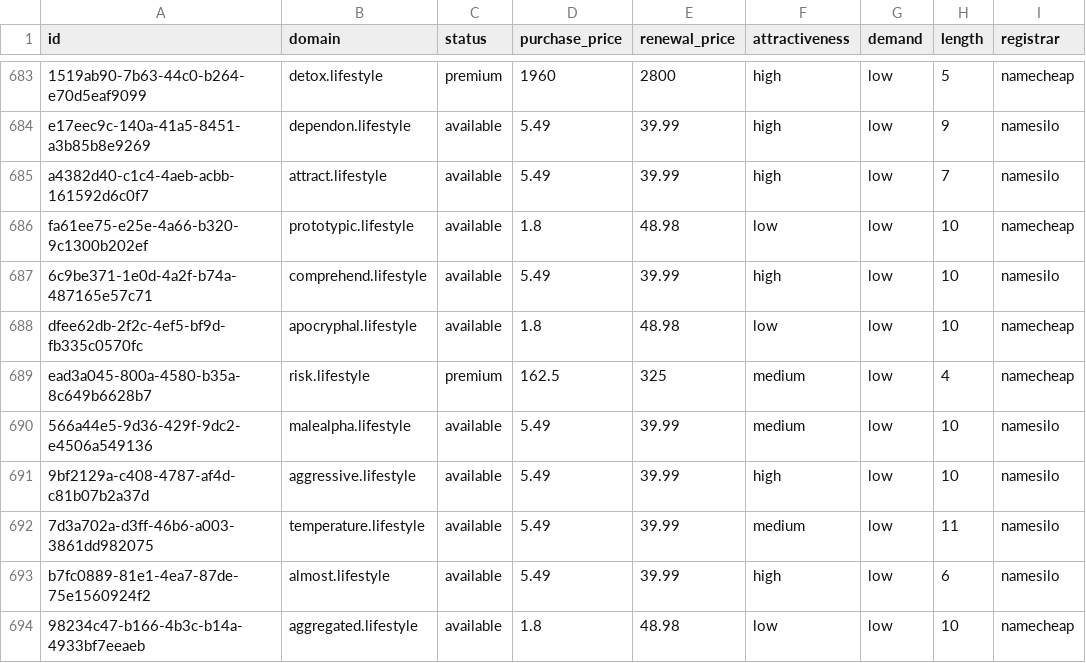
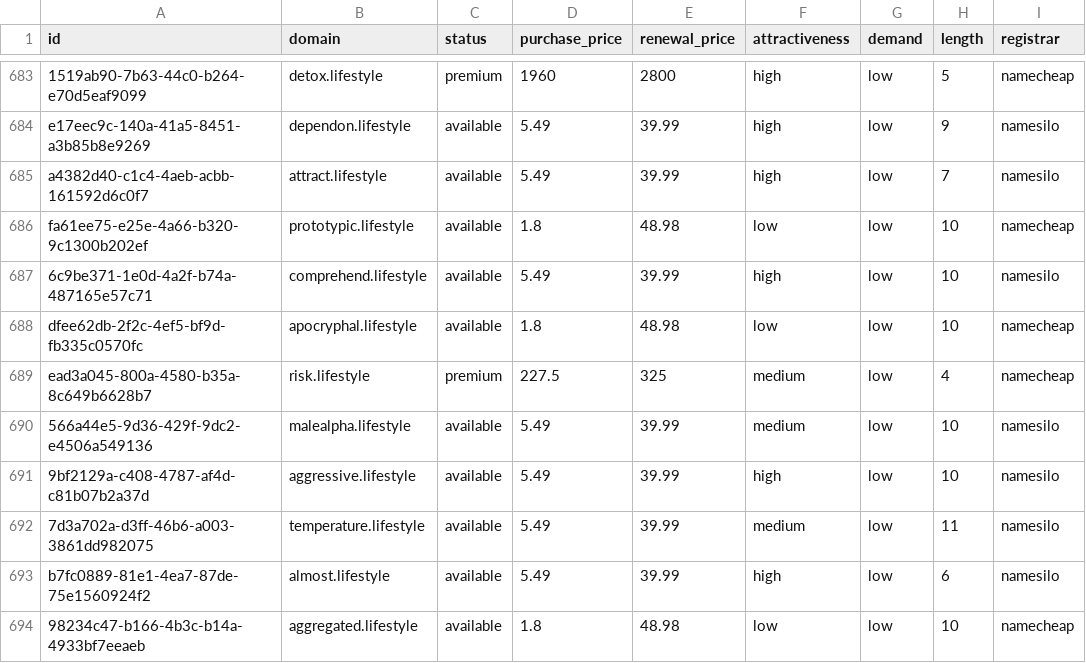
Before and after one commit to UniqueDomains/lifestyle-oneword-domains, a CSV file: lifestyle.csv, drawn as a sheet; only a part is shown, gaps mark what is left out; the diff covers the shown part only; the diff names each change by its address in the sheet, - before the commit and + after, or states it on an @@ line.

```diff
--- a/lifestyle.csv
+++ b/lifestyle.csv
-D689 (purchase_price): 162.5
+D689 (purchase_price): 227.5
```
Also changed, not shown: 14 edited cells elsewhere in this file, 4 other files.
